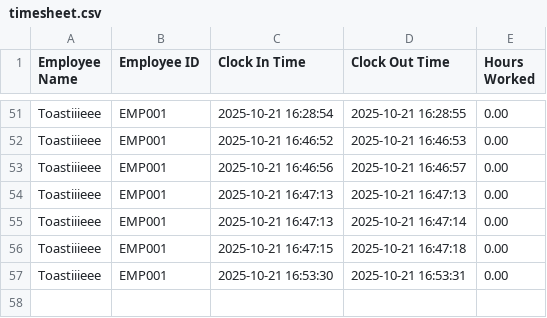
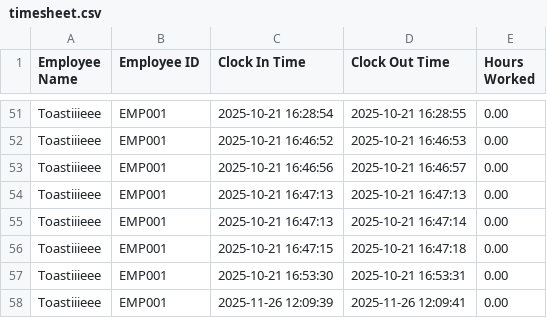
Before and after one commit to Toastiiieee/Otiose, a CSV file: Otiose/timesheet.csv, drawn as a sheet; only a part is shown, gaps mark what is left out; the diff names each change by its address in the sheet, - before the commit and + after, or states it on an @@ line.

```diff
--- a/Otiose/timesheet.csv
+++ b/Otiose/timesheet.csv
+row 58: Toastiiieee | EMP001 | 2025-11-26 12:09:39 | 2025-11-26 12:09:41 | 0.00
```
Also changed, not shown: 4 other files.
